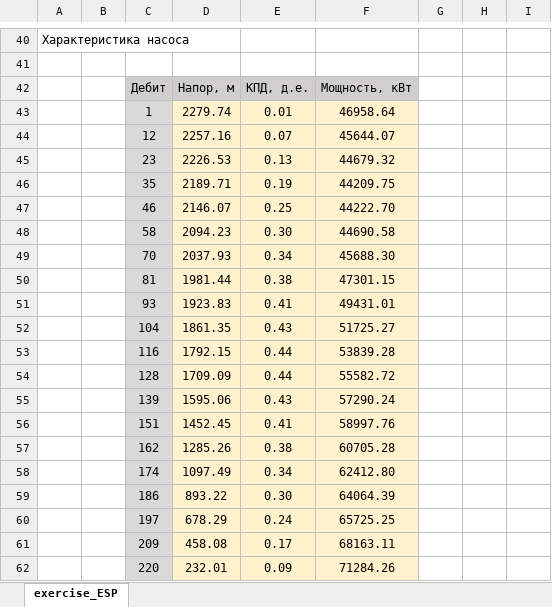
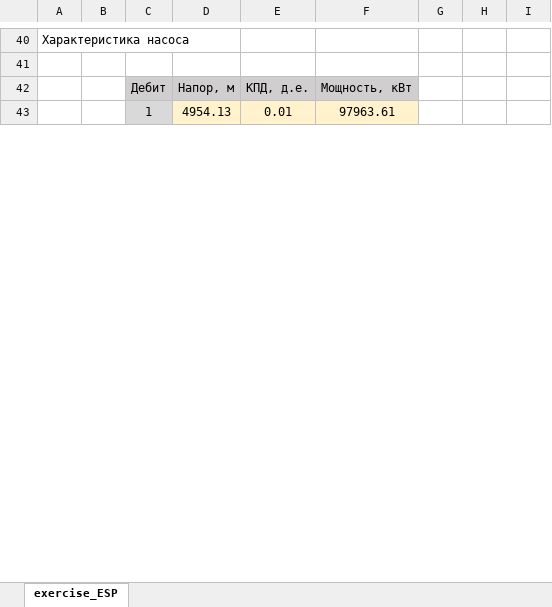
Before and after one commit to unifloc/unifloc_vba, an Excel workbook: examples/ex071.ESP_basics.xlsm, sheet exercise_ESP, drawn as a sheet; only a part is shown, gaps mark what is left out; values as stored, in another font and other column widths than the file's, no borders; charts and pictures not drawn; removed rows and columns are numbered as before the commit, all else as after; the diff covers the shown part only; the diff names each change by its address in the sheet, - before the commit and + after, or states it on an @@ line.

```diff
--- a/examples/ex071.ESP_basics.xlsm (sheet exercise_ESP)
+++ b/examples/ex071.ESP_basics.xlsm (sheet exercise_ESP)
-D43: 2279.74
+D43: 4954.13
-F43: 46958.64
+F43: 97963.61
-row 44:  |  | 12 | 2257.16 | 0.07 | 45644.07
-row 45:  |  | 23 | 2226.53 | 0.13 | 44679.32
-row 46:  |  | 35 | 2189.71 | 0.19 | 44209.75
-row 47:  |  | 46 | 2146.07 | 0.25 | 44222.70
-row 48:  |  | 58 | 2094.23 | 0.30 | 44690.58
-row 49:  |  | 70 | 2037.93 | 0.34 | 45688.30
-row 50:  |  | 81 | 1981.44 | 0.38 | 47301.15
-row 51:  |  | 93 | 1923.83 | 0.41 | 49431.01
-row 52:  |  | 104 | 1861.35 | 0.43 | 51725.27
-row 53:  |  | 116 | 1792.15 | 0.44 | 53839.28
-row 54:  |  | 128 | 1709.09 | 0.44 | 55582.72
-row 55:  |  | 139 | 1595.06 | 0.43 | 57290.24
-row 56:  |  | 151 | 1452.45 | 0.41 | 58997.76
-row 57:  |  | 162 | 1285.26 | 0.38 | 60705.28
-row 58:  |  | 174 | 1097.49 | 0.34 | 62412.80
-row 59:  |  | 186 | 893.22 | 0.30 | 64064.39
-row 60:  |  | 197 | 678.29 | 0.24 | 65725.25
-row 61:  |  | 209 | 458.08 | 0.17 | 68163.11
-row 62:  |  | 220 | 232.01 | 0.09 | 71284.26
```
Also changed, not shown: 31 added rows, 12 removed rows and 11 edited cells elsewhere in this sheet, charts or pictures, 5 other files.
